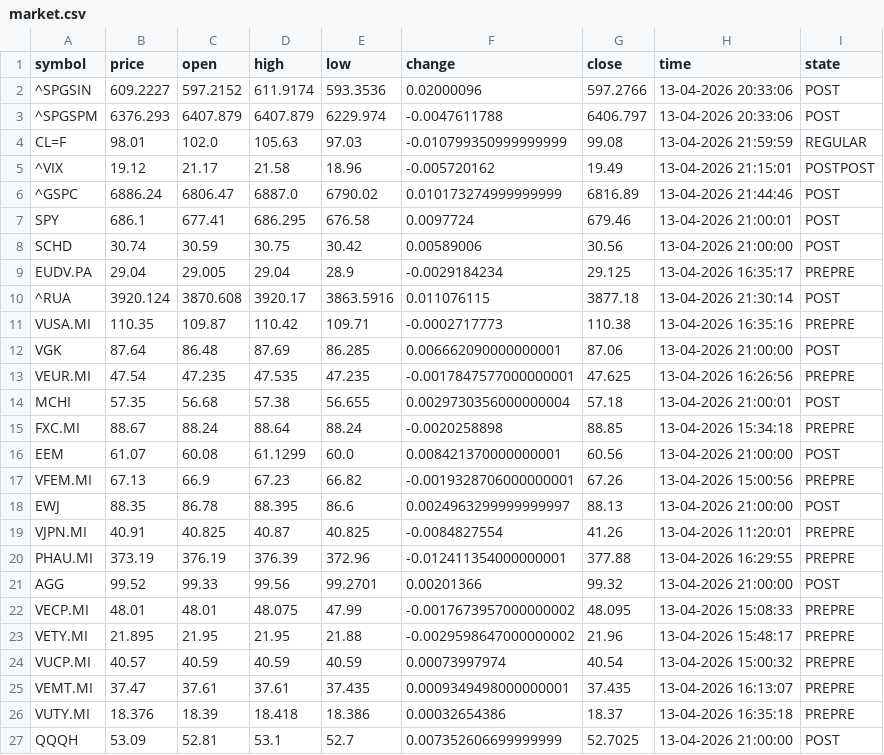
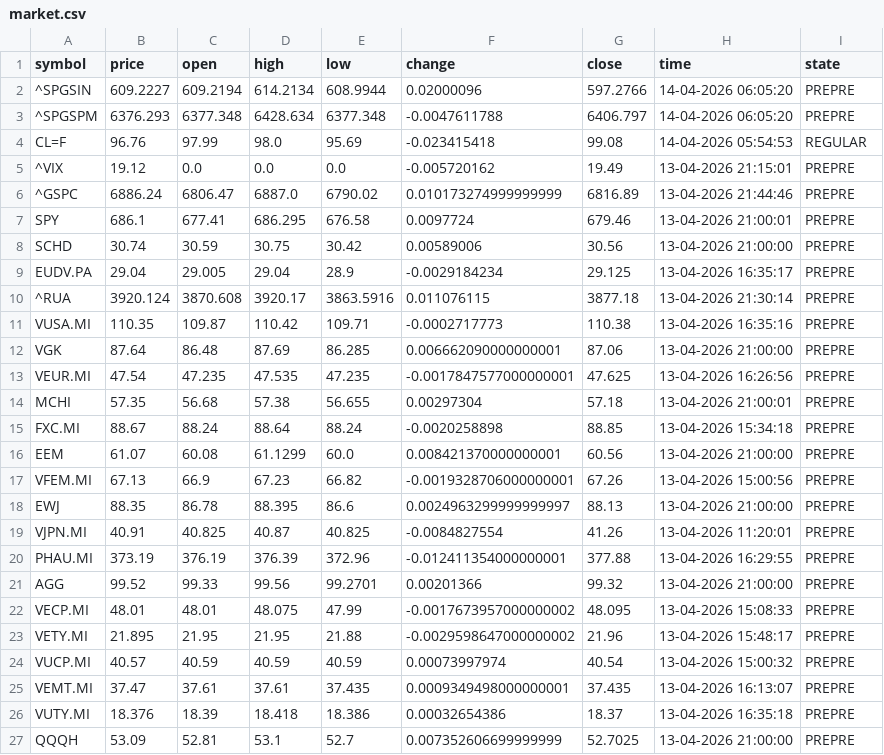
Before and after one commit to diogo-va/csv_test, a CSV file: market.csv, drawn as a sheet.

Commit message:
Auto update CSV data

```diff
--- a/market.csv
+++ b/market.csv
@@ -1,22 +1,22 @@
 symbol	price	open	high	low	change	close	time	state
-^SPGSIN	609.2227	597.2152	611.9174	593.3536	0.02000096	597.2766	13-04-2026 20:33:06	POST
-^SPGSPM	6376.293	6407.879	6407.879	6229.974	-0.0047611788	6406.797	13-04-2026 20:33:06	POST
-CL=F	98.01	102.0	105.63	97.03	-0.010799350999999999	99.08	13-04-2026 21:59:59	REGULAR
-^VIX	19.12	21.17	21.58	18.96	-0.005720162	19.49	13-04-2026 21:15:01	POSTPOST
-^GSPC	6886.24	6806.47	6887.0	6790.02	0.010173274999999999	6816.89	13-04-2026 21:44:46	POST
-SPY	686.1	677.41	686.295	676.58	0.0097724	679.46	13-04-2026 21:00:01	POST
-SCHD	30.74	30.59	30.75	30.42	0.00589006	30.56	13-04-2026 21:00:00	POST
+^SPGSIN	609.2227	609.2194	614.2134	608.9944	0.02000096	597.2766	14-04-2026 06:05:20	PREPRE
+^SPGSPM	6376.293	6377.348	6428.634	6377.348	-0.0047611788	6406.797	14-04-2026 06:05:20	PREPRE
+CL=F	96.76	97.99	98.0	95.69	-0.023415418	99.08	14-04-2026 05:54:53	REGULAR
+^VIX	19.12	0.0	0.0	0.0	-0.005720162	19.49	13-04-2026 21:15:01	PREPRE
+^GSPC	6886.24	6806.47	6887.0	6790.02	0.010173274999999999	6816.89	13-04-2026 21:44:46	PREPRE
+SPY	686.1	677.41	686.295	676.58	0.0097724	679.46	13-04-2026 21:00:01	PREPRE
+SCHD	30.74	30.59	30.75	30.42	0.00589006	30.56	13-04-2026 21:00:00	PREPRE
 EUDV.PA	29.04	29.005	29.04	28.9	-0.0029184234	29.125	13-04-2026 16:35:17	PREPRE
-^RUA	3920.124	3870.608	3920.17	3863.5916	0.011076115	3877.18	13-04-2026 21:30:14	POST
+^RUA	3920.124	3870.608	3920.17	3863.5916	0.011076115	3877.18	13-04-2026 21:30:14	PREPRE
 VUSA.MI	110.35	109.87	110.42	109.71	-0.0002717773	110.38	13-04-2026 16:35:16	PREPRE
-VGK	87.64	86.48	87.69	86.285	0.006662090000000001	87.06	13-04-2026 21:00:00	POST
+VGK	87.64	86.48	87.69	86.285	0.006662090000000001	87.06	13-04-2026 21:00:00	PREPRE
 VEUR.MI	47.54	47.235	47.535	47.235	-0.0017847577000000001	47.625	13-04-2026 16:26:56	PREPRE
-MCHI	57.35	56.68	57.38	56.655	0.0029730356000000004	57.18	13-04-2026 21:00:01	POST
+MCHI	57.35	56.68	57.38	56.655	0.00297304	57.18	13-04-2026 21:00:01	PREPRE
 FXC.MI	88.67	88.24	88.64	88.24	-0.0020258898	88.85	13-04-2026 15:34:18	PREPRE
-EEM	61.07	60.08	61.1299	60.0	0.008421370000000001	60.56	13-04-2026 21:00:00	POST
+EEM	61.07	60.08	61.1299	60.0	0.008421370000000001	60.56	13-04-2026 21:00:00	PREPRE
 VFEM.MI	67.13	66.9	67.23	66.82	-0.0019328706000000001	67.26	13-04-2026 15:00:56	PREPRE
-EWJ	88.35	86.78	88.395	86.6	0.0024963299999999997	88.13	13-04-2026 21:00:00	POST
+EWJ	88.35	86.78	88.395	86.6	0.0024963299999999997	88.13	13-04-2026 21:00:00	PREPRE
 VJPN.MI	40.91	40.825	40.87	40.825	-0.0084827554	41.26	13-04-2026 11:20:01	PREPRE
 PHAU.MI	373.19	376.19	376.39	372.96	-0.012411354000000001	377.88	13-04-2026 16:29:55	PREPRE
-AGG	99.52	99.33	99.56	99.2701	0.00201366	99.32	13-04-2026 21:00:00	POST
+AGG	99.52	99.33	99.56	99.2701	0.00201366	99.32	13-04-2026 21:00:00	PREPRE
 VECP.MI	48.01	48.01	48.075	47.99	-0.0017673957000000002	48.095	13-04-2026 15:08:33	PREPRE
@@ -26,2 +26,2 @@ VEMT.MI	37.47	37.61	37.61	37.435	0.0009349498000000001	37.435	13-04-2026 16:13:0
 VUTY.MI	18.376	18.39	18.418	18.386	0.00032654386	18.37	13-04-2026 16:35:18	PREPRE
-QQQH	53.09	52.81	53.1	52.7	0.007352606699999999	52.7025	13-04-2026 21:00:00	POST
+QQQH	53.09	52.81	53.1	52.7	0.007352606699999999	52.7025	13-04-2026 21:00:00	PREPRE
```
Also changed, not shown: fx.csv, gold.csv.
